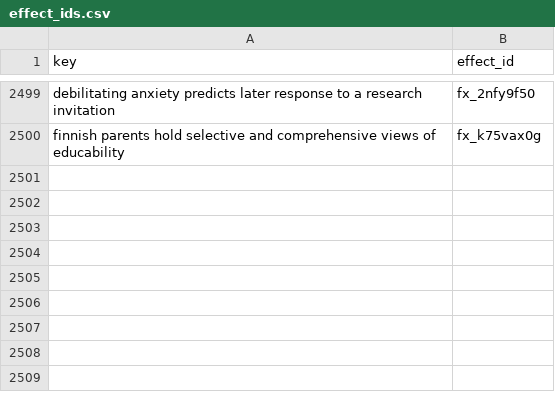
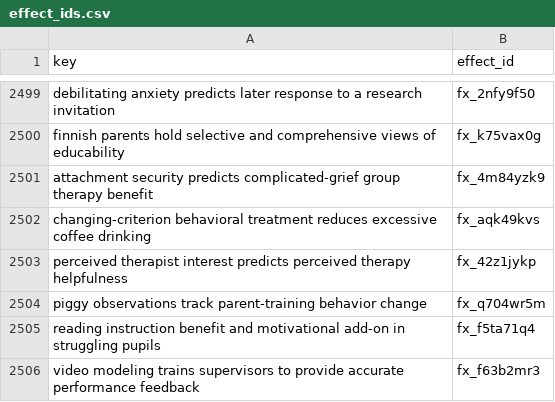
Before and after one commit to leosammallahti/retested, a CSV file: data/curated/registry/effect_ids.csv, drawn as a sheet; only a part is shown, gaps mark what is left out; the diff names each change by its address in the sheet, - before the commit and + after, or states it on an @@ line.

```diff
--- a/data/curated/registry/effect_ids.csv
+++ b/data/curated/registry/effect_ids.csv
+row 2501: attachment security predicts complicated-grief group therapy benefit | fx_4m84yzk9
+row 2502: changing-criterion behavioral treatment reduces excessive coffee drinking | fx_aqk49kvs
+row 2503: perceived therapist interest predicts perceived therapy helpfulness | fx_42z1jykp
+row 2504: piggy observations track parent-training behavior change | fx_q704wr5m
+row 2505: reading instruction benefit and motivational add-on in struggling pupils | fx_f5ta71q4
+row 2506: video modeling trains supervisors to provide accurate performance feedback | fx_f63b2mr3
```
Also changed, not shown: 3 other files.
